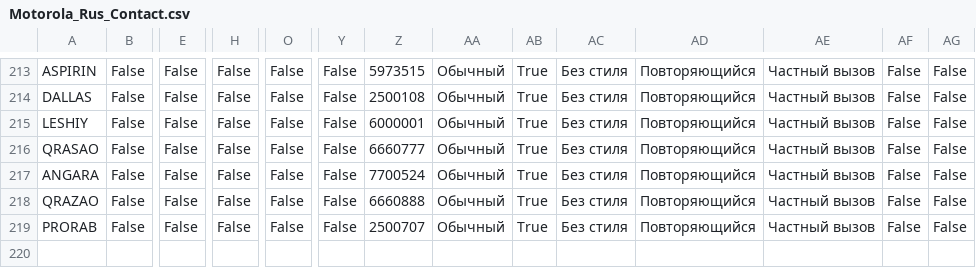
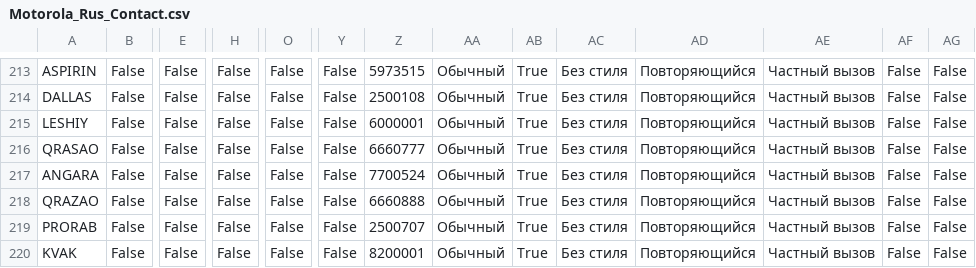
Before and after one commit to krot4u/Public_scripts, a CSV file: Devices_Contact_List/Motorola_Rus_Contact.csv, drawn as a sheet; only a part is shown, gaps mark what is left out; rows hold the shown columns only; the diff names each change by its address in the sheet, - before the commit and + after, or states it on an @@ line.

```diff
--- a/Devices_Contact_List/Motorola_Rus_Contact.csv
+++ b/Devices_Contact_List/Motorola_Rus_Contact.csv
+row 220: KVAK | False | False | False | False | False | 8200001 | Обычный | True | Без стиля | Повторяющийся | Частный вызов | False | False
```
Also changed, not shown: Devices_Contact_List/AnyTone_Contacts.csv, Devices_Contact_List/Motorola_Contact.csv, 8 other files.
